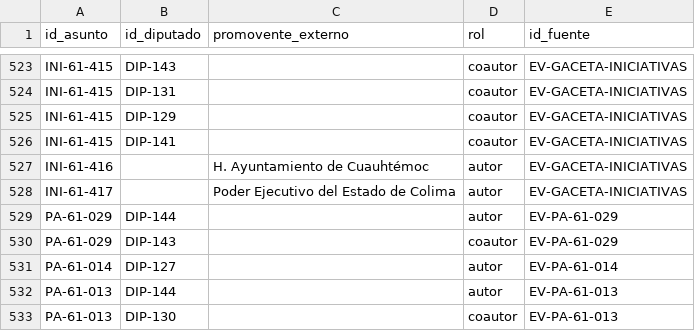
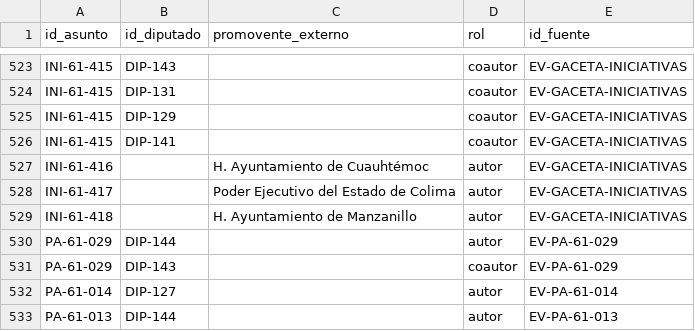
Before and after one commit to irekani55-lgtm/observatorio-colima, a CSV file: public/datos/oficial/asunto_promoventes.csv, drawn as a sheet; only a part is shown, gaps mark what is left out; the shorter side is filled out with more unchanged rows.

```diff
--- a/public/datos/oficial/asunto_promoventes.csv
+++ b/public/datos/oficial/asunto_promoventes.csv
@@ -528,2 +528,3 @@ INI-61-416,,H. Ayuntamiento de Cuauhtémoc,autor,EV-GACETA-INICIATIVAS
 INI-61-417,,Poder Ejecutivo del Estado de Colima,autor,EV-GACETA-INICIATIVAS
+INI-61-418,,H. Ayuntamiento de Manzanillo,autor,EV-GACETA-INICIATIVAS
 PA-61-029,DIP-144,,autor,EV-PA-61-029
```
Also changed, not shown: public/datos/oficial/asunto_comisiones.csv, public/datos/oficial/evidencias.csv, 7 other files.
